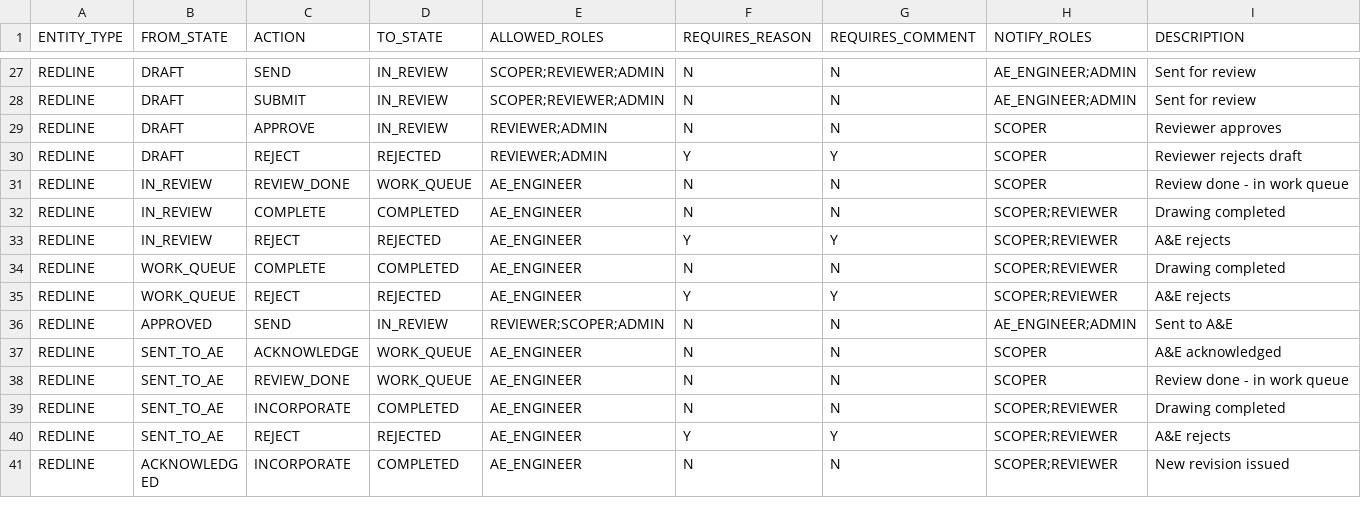
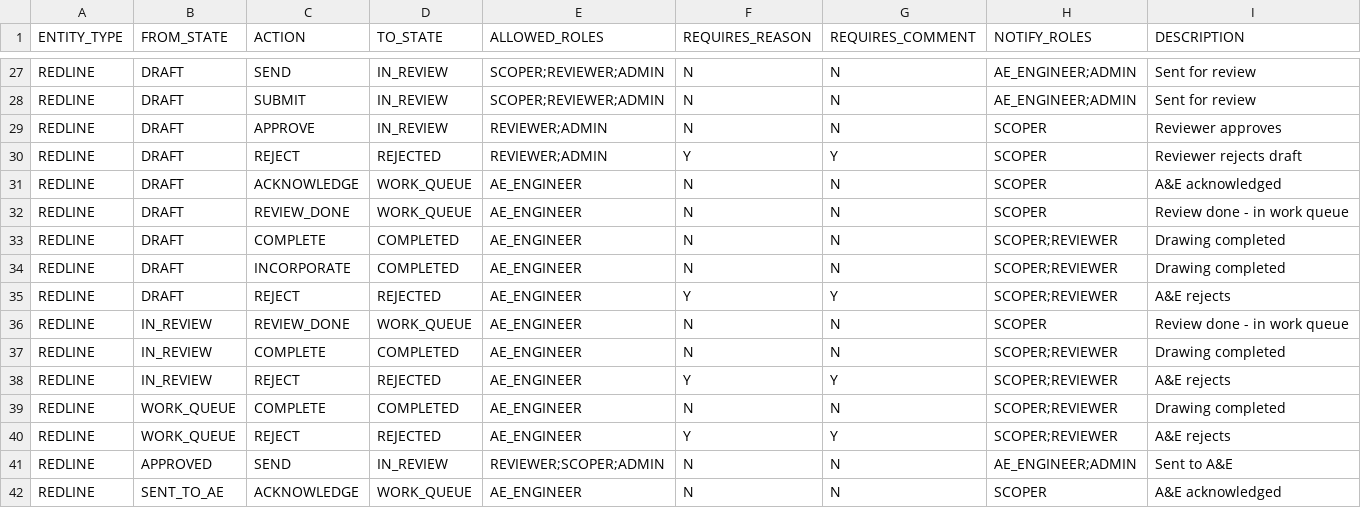
Before and after one commit to 64SquaresApexLLP/ScopeIQ, a CSV file: code/reference_data/workflow_transitions.csv, drawn as a sheet; only a part is shown, gaps mark what is left out; the shorter side is filled out with more unchanged rows.

Commit message:
fix(workflow): enable A&E action buttons and transitions on redlines

```diff
--- a/code/reference_data/workflow_transitions.csv
+++ b/code/reference_data/workflow_transitions.csv
@@ -30,2 +30,7 @@ REDLINE,DRAFT,APPROVE,IN_REVIEW,REVIEWER;ADMIN,N,N,SCOPER,Reviewer approves
 REDLINE,DRAFT,REJECT,REJECTED,REVIEWER;ADMIN,Y,Y,SCOPER,Reviewer rejects draft
+REDLINE,DRAFT,ACKNOWLEDGE,WORK_QUEUE,AE_ENGINEER,N,N,SCOPER,A&E acknowledged
+REDLINE,DRAFT,REVIEW_DONE,WORK_QUEUE,AE_ENGINEER,N,N,SCOPER,Review done - in work queue
+REDLINE,DRAFT,COMPLETE,COMPLETED,AE_ENGINEER,N,N,SCOPER;REVIEWER,Drawing completed
+REDLINE,DRAFT,INCORPORATE,COMPLETED,AE_ENGINEER,N,N,SCOPER;REVIEWER,Drawing completed
+REDLINE,DRAFT,REJECT,REJECTED,AE_ENGINEER,Y,Y,SCOPER;REVIEWER,A&E rejects
 REDLINE,IN_REVIEW,REVIEW_DONE,WORK_QUEUE,AE_ENGINEER,N,N,SCOPER,Review done - in work queue
```
Also changed, not shown: 1 other file.
